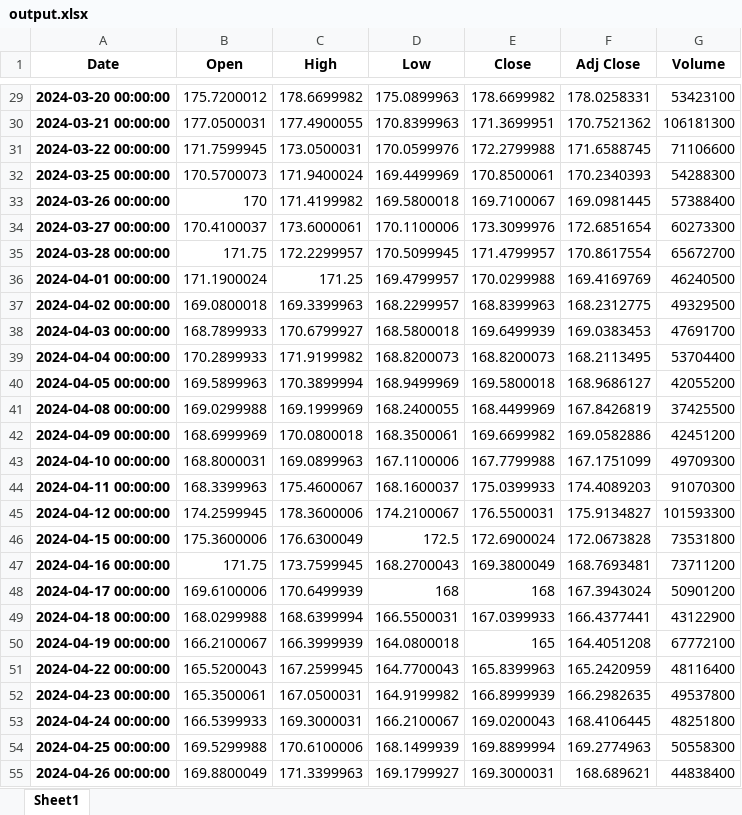
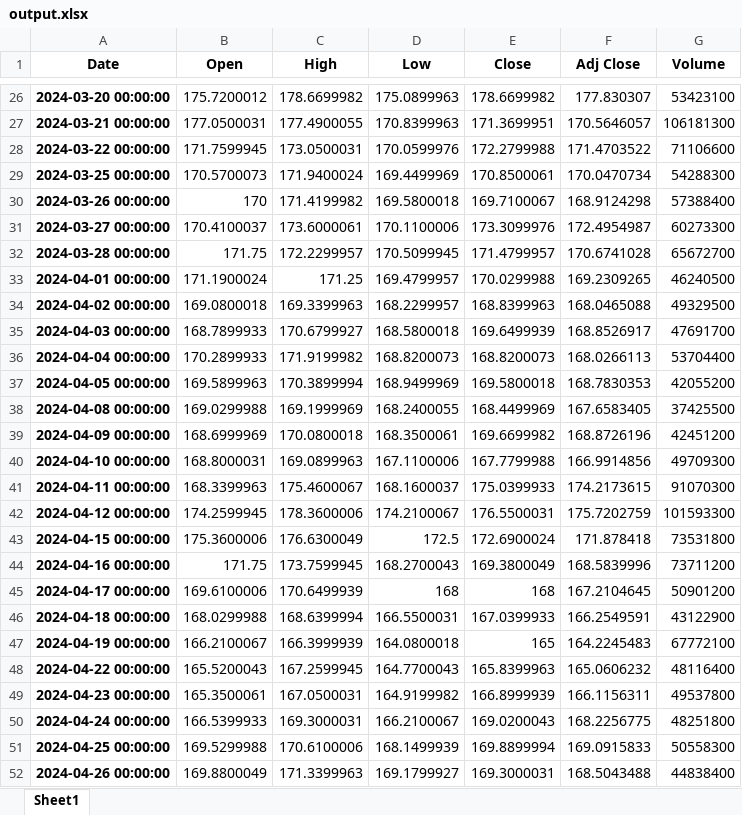
Before and after one commit to Enrico-Furtado/projetos-mercado-financeiro, an Excel workbook: output.xlsx, sheet Sheet1, drawn as a sheet; only a part is shown, gaps mark what is left out; values as stored, in another font and other column widths than the file's, no borders; addresses are those after the commit; the diff covers the shown part only; the diff names each change by its address in the sheet, - before the commit and + after, or states it on an @@ line.

```diff
--- a/output.xlsx (sheet Sheet1)
+++ b/output.xlsx (sheet Sheet1)
-F26 (Adj Close): 178.0258331
+F26 (Adj Close): 177.830307
-F27 (Adj Close): 170.7521362
+F27 (Adj Close): 170.5646057
-F28 (Adj Close): 171.6588745
+F28 (Adj Close): 171.4703522
-F29 (Adj Close): 170.2340393
+F29 (Adj Close): 170.0470734
-F30 (Adj Close): 169.0981445
+F30 (Adj Close): 168.9124298
-F31 (Adj Close): 172.6851654
+F31 (Adj Close): 172.4954987
-F32 (Adj Close): 170.8617554
+F32 (Adj Close): 170.6741028
-F33 (Adj Close): 169.4169769
+F33 (Adj Close): 169.2309265
-F34 (Adj Close): 168.2312775
+F34 (Adj Close): 168.0465088
-F35 (Adj Close): 169.0383453
+F35 (Adj Close): 168.8526917
-F36 (Adj Close): 168.2113495
+F36 (Adj Close): 168.0266113
-F37 (Adj Close): 168.9686127
+F37 (Adj Close): 168.7830353
-F38 (Adj Close): 167.8426819
+F38 (Adj Close): 167.6583405
-F39 (Adj Close): 169.0582886
+F39 (Adj Close): 168.8726196
-F40 (Adj Close): 167.1751099
+F40 (Adj Close): 166.9914856
-F41 (Adj Close): 174.4089203
+F41 (Adj Close): 174.2173615
-F42 (Adj Close): 175.9134827
+F42 (Adj Close): 175.7202759
-F43 (Adj Close): 172.0673828
+F43 (Adj Close): 171.878418
-F44 (Adj Close): 168.7693481
+F44 (Adj Close): 168.5839996
-F45 (Adj Close): 167.3943024
+F45 (Adj Close): 167.2104645
-F46 (Adj Close): 166.4377441
+F46 (Adj Close): 166.2549591
-F47 (Adj Close): 164.4051208
+F47 (Adj Close): 164.2245483
-F48 (Adj Close): 165.2420959
+F48 (Adj Close): 165.0606232
-F49 (Adj Close): 166.2982635
+F49 (Adj Close): 166.1156311
-F50 (Adj Close): 168.4106445
+F50 (Adj Close): 168.2256775
-F51 (Adj Close): 169.2774963
+F51 (Adj Close): 169.0915833
-F52 (Adj Close): 168.689621
+F52 (Adj Close): 168.5043488
```
Also changed, not shown: 4 added rows, 3 removed rows and 221 edited cells elsewhere in this sheet, 1 other file.
